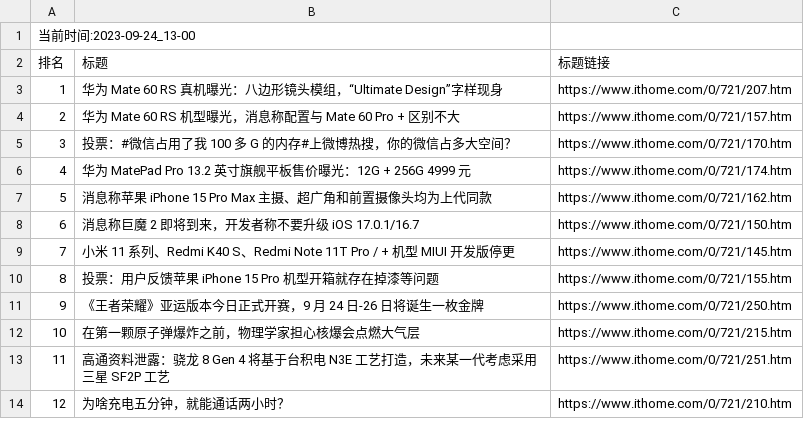
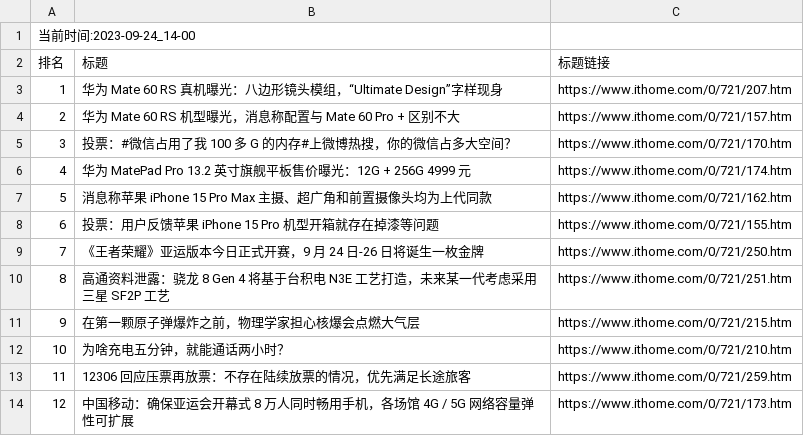
Before and after one commit to zhaowei1869/python_spider, a CSV file: 微博热搜/data/it_home_day_band_data.csv, drawn as a sheet; removed rows and columns are numbered as before the commit, all else as after; the diff names each change by its address in the sheet, - before the commit and + after, or states it on an @@ line.

```diff
--- a/微博热搜/data/it_home_day_band_data.csv
+++ b/微博热搜/data/it_home_day_band_data.csv
@@ column A (排名) renumbered between rows 1 and 12 @@
-row 8: 6 | 消息称巨魔 2 即将到来，开发者称不要升级 iOS 17.0.1/16.7 | https://www.ithome.com/0/721/150.htm
-row 9: 7 | 小米 11 系列、Redmi K40 S、Redmi Note 11T Pro / + 机型 MIUI 开发版停更 | https://www.ithome.com/0/721/145.htm
@@ row 13 moved to row 10: 8 @@
+row 13: 11 | 12306 回应压票再放票：不存在陆续放票的情况，优先满足长途旅客 | https://www.ithome.com/0/721/259.htm
+row 14: 12 | 中国移动：确保亚运会开幕式 8 万人同时畅用手机，各场馆 4G / 5G 网络容量弹性可扩展 | https://www.ithome.com/0/721/173.htm
```
Also changed, not shown: 2 other files.
